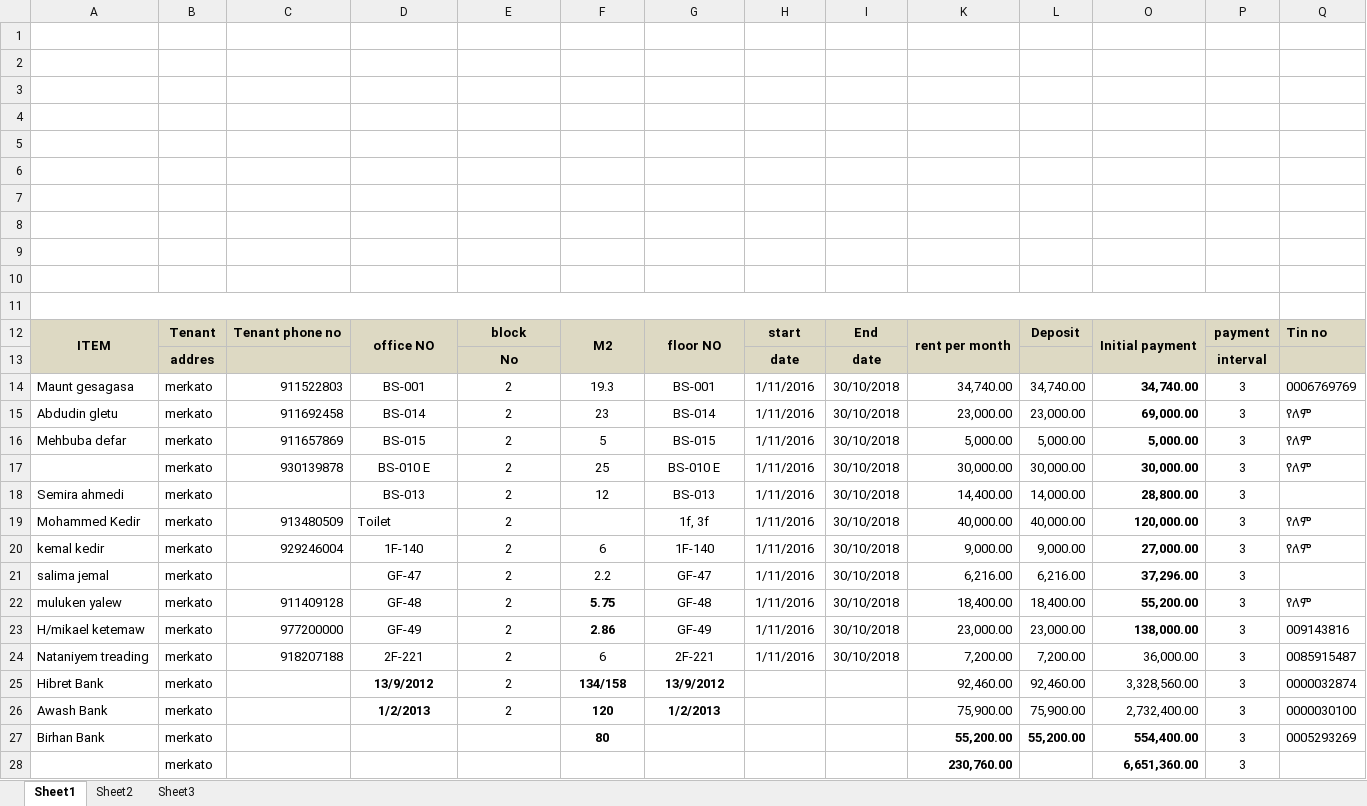
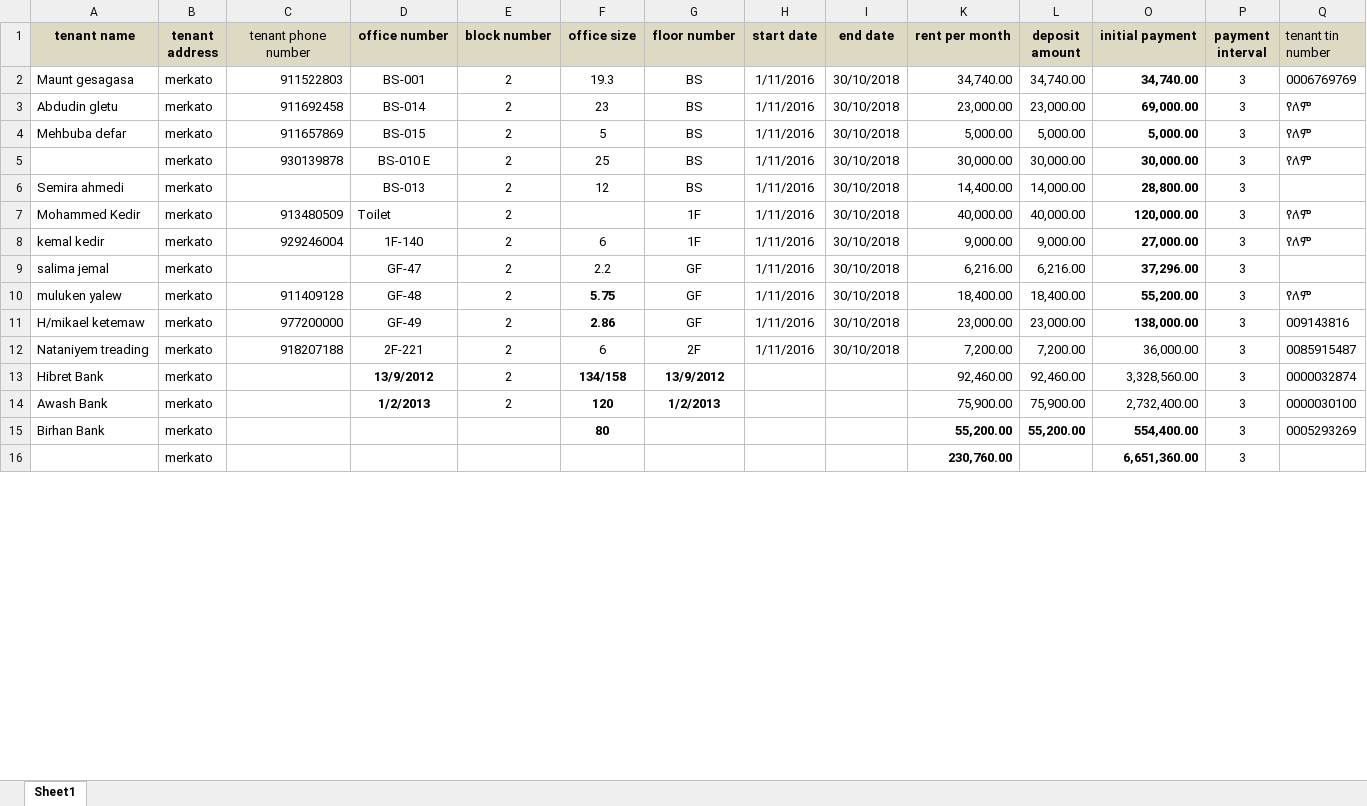
Before and after one commit to burka9/rental, an Excel workbook: api/data/Brook Latest Block 2 Data.xlsx, sheet Sheet1, drawn as a sheet; only a part is shown; values as stored, in another font and other column widths than the file's, no borders; removed rows and columns are numbered as before the commit, all else as after; the diff covers the shown part only; the diff names each change by its address in the sheet, - before the commit and + after, or states it on an @@ line.

```diff
--- a/api/data/Brook Latest Block 2 Data.xlsx (sheet Sheet1)
+++ b/api/data/Brook Latest Block 2 Data.xlsx (sheet Sheet1)
-sheet tab: Sheet2
-sheet tab: Sheet3
-row 1: (empty)
+row 1: tenant name | tenant address | tenant phone number | office number | block number | office size | floor number | start date | end date | rent per month | deposit amount | initial payment | payment interval | tenant tin number
-A1:I1 fill: none
+A1:I1 fill: #DDD9C3
-K1:L1 fill: none
+K1:L1 fill: #DDD9C3
-O1:Q1 fill: none
+O1:Q1 fill: #DDD9C3
-row 2: (empty)
-row 3: (empty)
-row 4: (empty)
-row 5: (empty)
-row 6: (empty)
-row 7: (empty)
-row 8: (empty)
-row 9: (empty)
-row 10: (empty)
-row 11: (empty)
-row 12: ITEM | Tenant | Tenant phone no | office NO | block | M2 | floor NO | start | End | rent per month | Deposit | Initial payment | payment | Tin no
-row 13:  | addres |  |  | No |  |  | date | date |  |  |  | interval
-G2 (floor number): BS-001
+G2 (floor number): BS
-G3 (floor number): BS-014
+G3 (floor number): BS
-G4 (floor number): BS-015
+G4 (floor number): BS
-G5 (floor number): BS-010 E
+G5 (floor number): BS
-G6 (floor number): BS-013
+G6 (floor number): BS
-G7 (floor number): 1f, 3f
+G7 (floor number): 1F
-G8 (floor number): 1F-140
+G8 (floor number): 1F
-G9 (floor number): GF-47
+G9 (floor number): GF
-G10 (floor number): GF-48
+G10 (floor number): GF
-G11 (floor number): GF-49
+G11 (floor number): GF
-G12 (floor number): 2F-221
+G12 (floor number): 2F
```
Also changed, not shown: 106 edited cells and cell formats elsewhere in this sheet, formulas that keep their value, hidden cells, api/data/Brook Latest Block 1 and Block 3 data.xlsx, api/data/Brook Latest Block 2 Shareholders data.xlsx, 28 other files.
